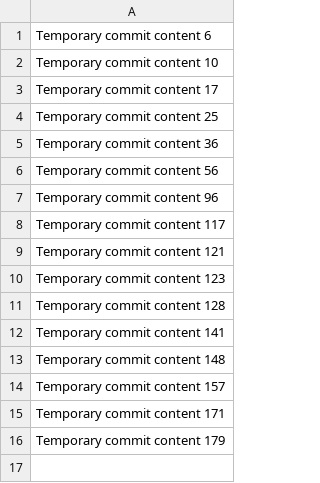
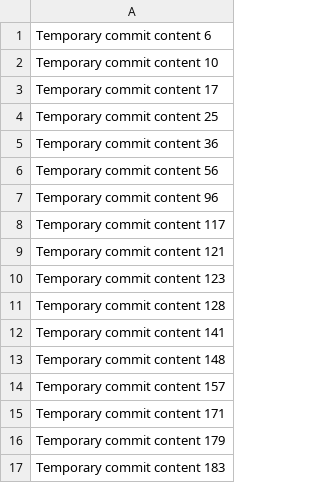
Before and after one commit to sbledsoedo/online-storefront, a CSV file: data.csv, drawn as a sheet.

```diff
--- a/data.csv
+++ b/data.csv
@@ -16 +16,2 @@ Temporary commit content 171
 Temporary commit content 179
+Temporary commit content 183
```
